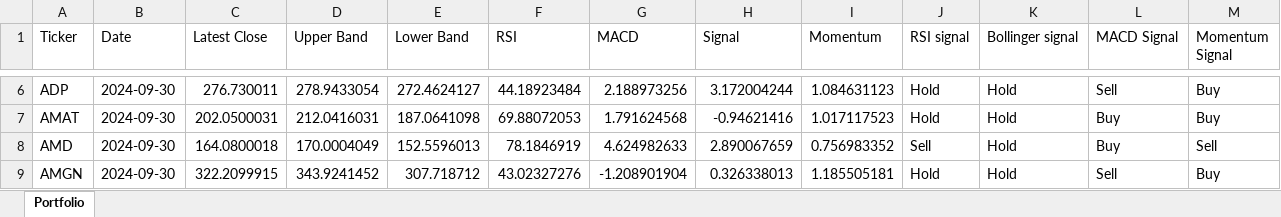
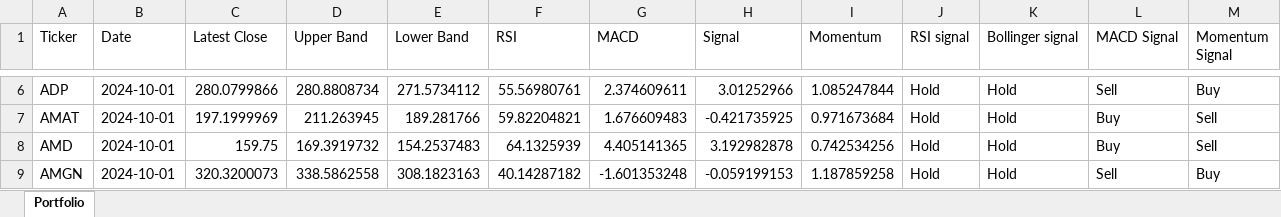
Before and after one commit to vepaan/Quantitative-Momentum-Strategy, an Excel workbook: portfolios/portfolio.xlsx, sheet Portfolio, drawn as a sheet; only a part is shown, gaps mark what is left out; values as stored, in another font and other column widths than the file's, no cell formats; the diff covers the shown part only; the diff names each change by its address in the sheet, - before the commit and + after, or states it on an @@ line.

```diff
--- a/portfolios/portfolio.xlsx (sheet Portfolio)
+++ b/portfolios/portfolio.xlsx (sheet Portfolio)
-B6:B9 (Date): 2024-09-30
+B6:B9 (Date): 2024-10-01
-C6 (Latest Close): 276.730011
+C6 (Latest Close): 280.0799866
-D6 (Upper Band): 278.9433054
+D6 (Upper Band): 280.8808734
-E6 (Lower Band): 272.4624127
+E6 (Lower Band): 271.5734112
-F6 (RSI): 44.18923484
+F6 (RSI): 55.56980761
-G6 (MACD): 2.188973256
+G6 (MACD): 2.374609611
-H6 (Signal): 3.172004244
+H6 (Signal): 3.01252966
-I6 (Momentum): 1.084631123
+I6 (Momentum): 1.085247844
-C7 (Latest Close): 202.0500031
+C7 (Latest Close): 197.1999969
-D7 (Upper Band): 212.0416031
+D7 (Upper Band): 211.263945
-E7 (Lower Band): 187.0641098
+E7 (Lower Band): 189.281766
-F7 (RSI): 69.88072053
+F7 (RSI): 59.82204821
-G7 (MACD): 1.791624568
+G7 (MACD): 1.676609483
-H7 (Signal): -0.94621416
+H7 (Signal): -0.421735925
-I7 (Momentum): 1.017117523
+I7 (Momentum): 0.971673684
-M7 (Momentum Signal): Buy
+M7 (Momentum Signal): Sell
-C8 (Latest Close): 164.0800018
+C8 (Latest Close): 159.75
-D8 (Upper Band): 170.0004049
+D8 (Upper Band): 169.3919732
-E8 (Lower Band): 152.5596013
+E8 (Lower Band): 154.2537483
-F8 (RSI): 78.1846919
+F8 (RSI): 64.1325939
-G8 (MACD): 4.624982633
+G8 (MACD): 4.405141365
-H8 (Signal): 2.890067659
+H8 (Signal): 3.192982878
-I8 (Momentum): 0.756983352
+I8 (Momentum): 0.742534256
-J8 (RSI signal): Sell
+J8 (RSI signal): Hold
-C9 (Latest Close): 322.2099915
+C9 (Latest Close): 320.3200073
-D9 (Upper Band): 343.9241452
+D9 (Upper Band): 338.5862558
-E9 (Lower Band): 307.718712
+E9 (Lower Band): 308.1823163
-F9 (RSI): 43.02327276
+F9 (RSI): 40.14287182
-G9 (MACD): -1.208901904
+G9 (MACD): -1.601353248
-H9 (Signal): 0.326338013
+H9 (Signal): -0.059199153
-I9 (Momentum): 1.185505181
+I9 (Momentum): 1.187859258
```
Also changed, not shown: 800 edited cells elsewhere in this sheet, cell formats, 4 other files.
